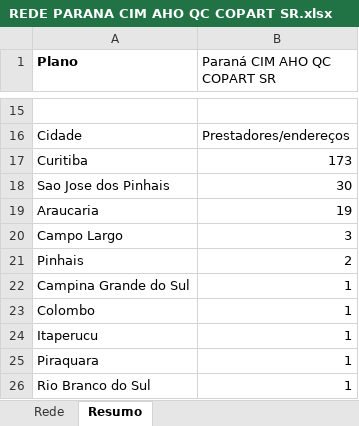
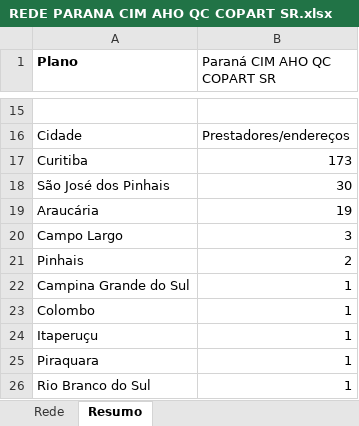
Before and after one commit to dallalbacorretor-a11y/estudo-rede-parana-clinicas, an Excel workbook: 01 - REDE CREDENCIADA/Paraná Clínicas/REDE PARANA CIM AHO QC COPART SR.xlsx, sheet Resumo, drawn as a sheet; only a part is shown, gaps mark what is left out; values as stored, in another font and other column widths than the file's, no borders; the diff names each change by its address in the sheet, - before the commit and + after, or states it on an @@ line.

```diff
--- a/01 - REDE CREDENCIADA/Paraná Clínicas/REDE PARANA CIM AHO QC COPART SR.xlsx (sheet Resumo)
+++ b/01 - REDE CREDENCIADA/Paraná Clínicas/REDE PARANA CIM AHO QC COPART SR.xlsx (sheet Resumo)
-A18 (Plano): Sao Jose dos Pinhais
+A18 (Plano): São José dos Pinhais
-A19 (Plano): Araucaria
+A19 (Plano): Araucária
-A24 (Plano): Itaperucu
+A24 (Plano): Itaperuçu
```
Also changed, not shown: sheet Rede, 01 - REDE CREDENCIADA/Paraná Clínicas/REDE PARANA 400 AHO QP COPART SR.xlsx, 01 - REDE CREDENCIADA/Paraná Clínicas/REDE PARANA 600 AHO QC COPART SR.xlsx, 10 other files.
